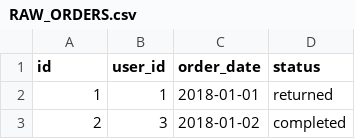
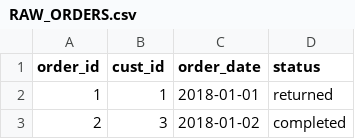
Before and after one commit to vermanuj10/vermanuj10, a CSV file: seeds/data/RAW_ORDERS.csv, drawn as a sheet; only a part is shown.

```diff
--- a/seeds/data/RAW_ORDERS.csv
+++ b/seeds/data/RAW_ORDERS.csv
@@ -1,2 +1,2 @@
-id,user_id,order_date,status
+order_id,cust_id,order_date,status
 1,1,2018-01-01,returned
```
Also changed, not shown: 6 other files.
